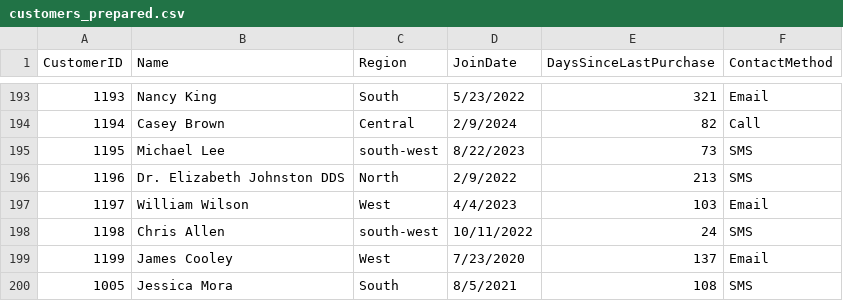
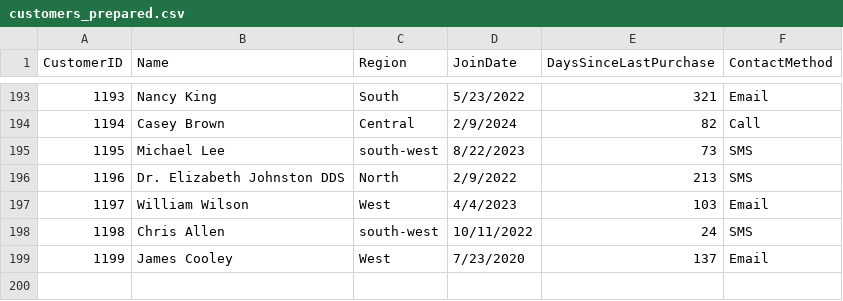
Before and after one commit to Memily89/smart-sales-memily89, a CSV file: data/prepared/customers_prepared.csv, drawn as a sheet; only a part is shown, gaps mark what is left out.

```diff
--- a/data/prepared/customers_prepared.csv
+++ b/data/prepared/customers_prepared.csv
@@ -199,2 +199 @@ CustomerID,Name,Region,JoinDate,DaysSinceLastPurchase,ContactMethod
 1199,James Cooley,West,7/23/2020,137, Email
-1005,Jessica Mora,South,8/5/2021,108, SMS
```
Also changed, not shown: 3 other files.
